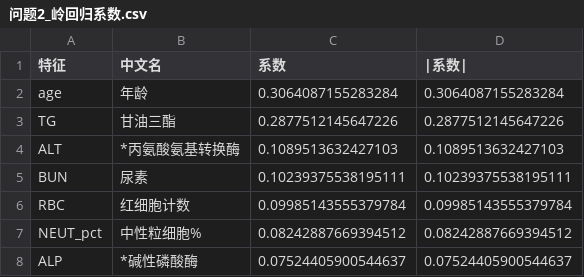
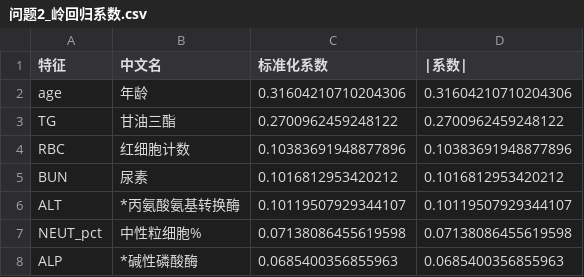
Before and after one commit to morozov130300/2026ModelingTraining, a CSV file: output/问题2_岭回归系数.csv, drawn as a sheet.

```diff
--- a/output/问题2_岭回归系数.csv
+++ b/output/问题2_岭回归系数.csv
@@ -1,8 +1,8 @@
-特征,中文名,系数,|系数|
-age,年龄,0.3064087155283284,0.3064087155283284
-TG,甘油三酯,0.2877512145647226,0.2877512145647226
-ALT,*丙氨酸氨基转换酶,0.1089513632427103,0.1089513632427103
-BUN,尿素,0.10239375538195111,0.10239375538195111
-RBC,红细胞计数,0.09985143555379784,0.09985143555379784
-NEUT_pct,中性粒细胞%,0.08242887669394512,0.08242887669394512
-ALP,*碱性磷酸酶,0.07524405900544637,0.07524405900544637
+特征,中文名,标准化系数,|系数|
+age,年龄,0.31604210710204306,0.31604210710204306
+TG,甘油三酯,0.2700962459248122,0.2700962459248122
+RBC,红细胞计数,0.10383691948877896,0.10383691948877896
+BUN,尿素,0.1016812953420212,0.1016812953420212
+ALT,*丙氨酸氨基转换酶,0.10119507929344107,0.10119507929344107
+NEUT_pct,中性粒细胞%,0.07138086455619598,0.07138086455619598
+ALP,*碱性磷酸酶,0.0685400356855963,0.0685400356855963
```
Also changed, not shown: output/问题2_模型对比.csv, output/问题2_随机森林特征重要性.csv, 12 other files.
